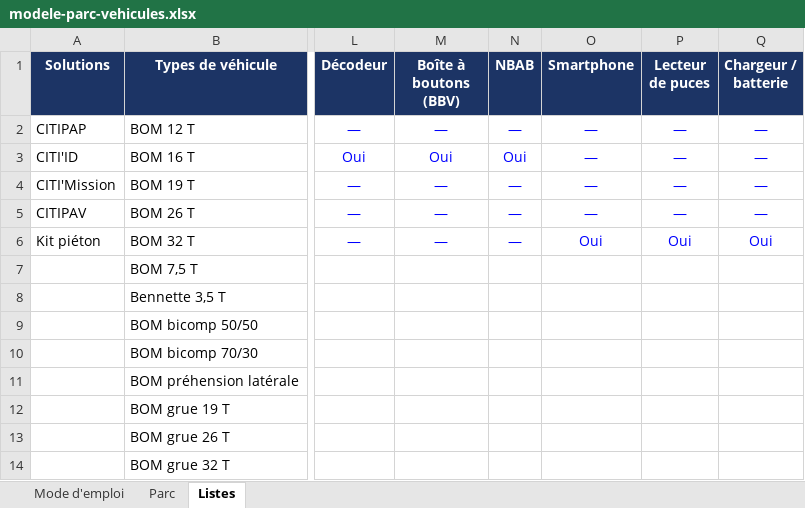
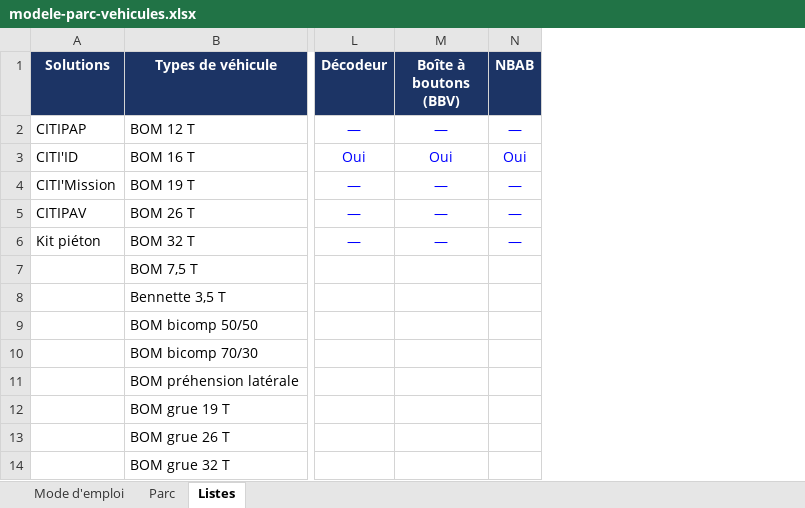
Before and after one commit to Elysoan/materielembarque, an Excel workbook: module/modele-parc-vehicules.xlsx, sheet Listes, drawn as a sheet; only a part is shown, gaps mark what is left out; values as stored, in another font and other column widths than the file's, no borders; the diff names each change by its address in the sheet, - before the commit and + after, or states it on an @@ line.

```diff
--- a/module/modele-parc-vehicules.xlsx (sheet Listes)
+++ b/module/modele-parc-vehicules.xlsx (sheet Listes)
-column O (Smartphone), rows 2-6: — | — | — | — | Oui
-column P (Lecteur de puces), rows 2-6: — | — | — | — | Oui
-column Q (Chargeur / batterie), rows 2-6: — | — | — | — | Oui
```
Also changed, not shown: sheet Parc, sheet Mode d'emploi, formulas that keep their value, 8 other files.
